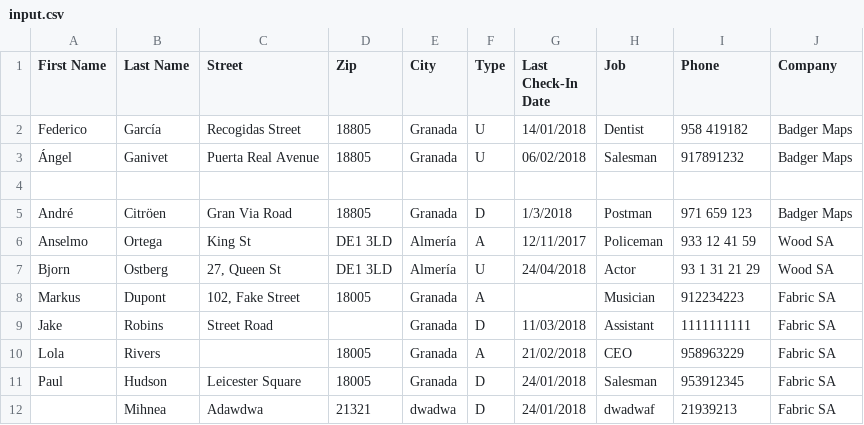
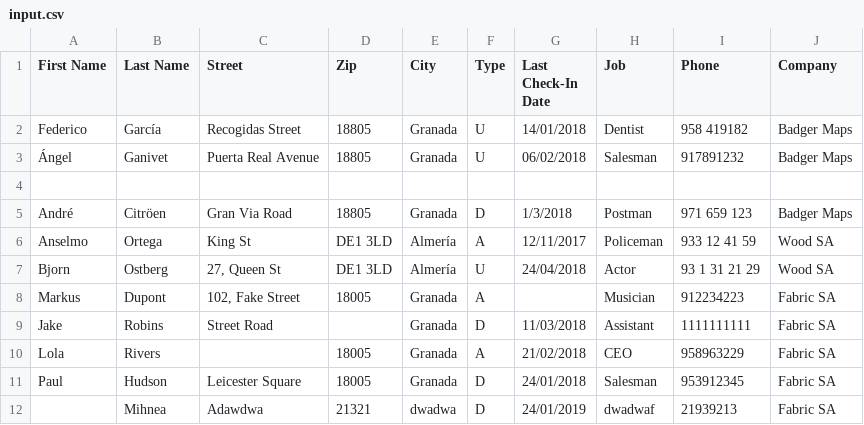
Before and after one commit to mihneablotiu/CSV-Parsing, a CSV file: out/production/CSV-Parsing/input.csv, drawn as a sheet.

Commit message:
Done the first two sorts

```diff
--- a/out/production/CSV-Parsing/input.csv
+++ b/out/production/CSV-Parsing/input.csv
@@ -11,2 +11,2 @@ Lola,Rivers,,18005,Granada,A,21/02/2018,CEO,958963229,Fabric SA
 Paul,Hudson,Leicester Square,18005,Granada,D,24/01/2018,Salesman,953912345,Fabric SA
-,Mihnea,Adawdwa,21321,dwadwa,D,24/01/2018,dwadwaf,21939213,Fabric SA
+,Mihnea,Adawdwa,21321,dwadwa,D,24/01/2019,dwadwaf,21939213,Fabric SA
```
Also changed, not shown: src/input.csv, 8 other files.
